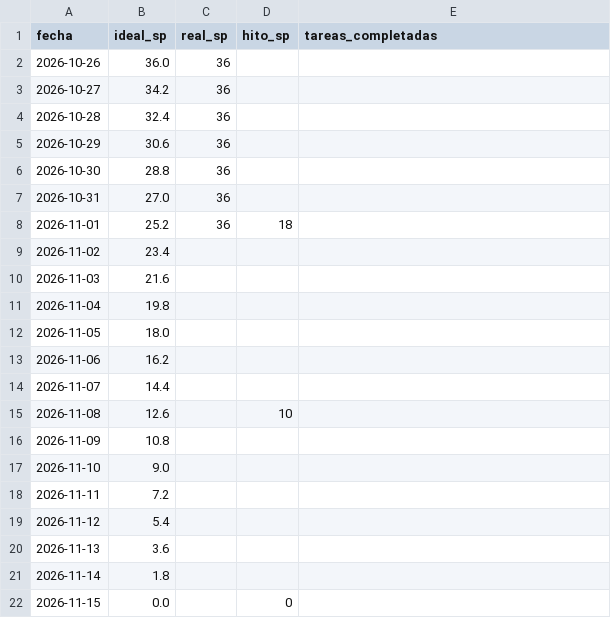
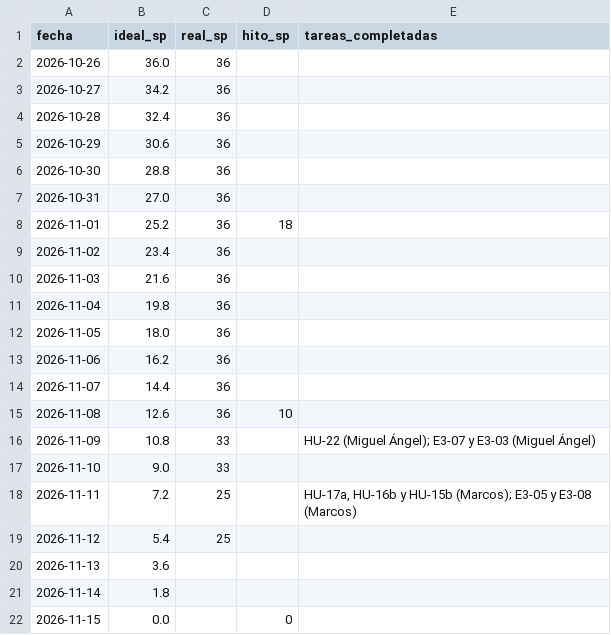
Before and after one commit to pablitoruiizz/proyecto_gsi, a CSV file: docs/scrum/burndown/sprint-03.csv, drawn as a sheet.

```diff
--- a/docs/scrum/burndown/sprint-03.csv
+++ b/docs/scrum/burndown/sprint-03.csv
@@ -8,13 +8,13 @@ fecha,ideal_sp,real_sp,hito_sp,tareas_completadas
 2026-11-01,25.2,36,18,
-2026-11-02,23.4,,,
-2026-11-03,21.6,,,
-2026-11-04,19.8,,,
-2026-11-05,18.0,,,
-2026-11-06,16.2,,,
-2026-11-07,14.4,,,
-2026-11-08,12.6,,10,
-2026-11-09,10.8,,,
-2026-11-10,9.0,,,
-2026-11-11,7.2,,,
-2026-11-12,5.4,,,
+2026-11-02,23.4,36,,
+2026-11-03,21.6,36,,
+2026-11-04,19.8,36,,
+2026-11-05,18.0,36,,
+2026-11-06,16.2,36,,
+2026-11-07,14.4,36,,
+2026-11-08,12.6,36,10,
+2026-11-09,10.8,33,,HU-22 (Miguel Ángel); E3-07 y E3-03 (Miguel Ángel)
+2026-11-10,9.0,33,,
+2026-11-11,7.2,25,,"HU-17a, HU-16b y HU-15b (Marcos); E3-05 y E3-08 (Marcos)"
+2026-11-12,5.4,25,,
 2026-11-13,3.6,,,
```
Also changed, not shown: 16 other files.
